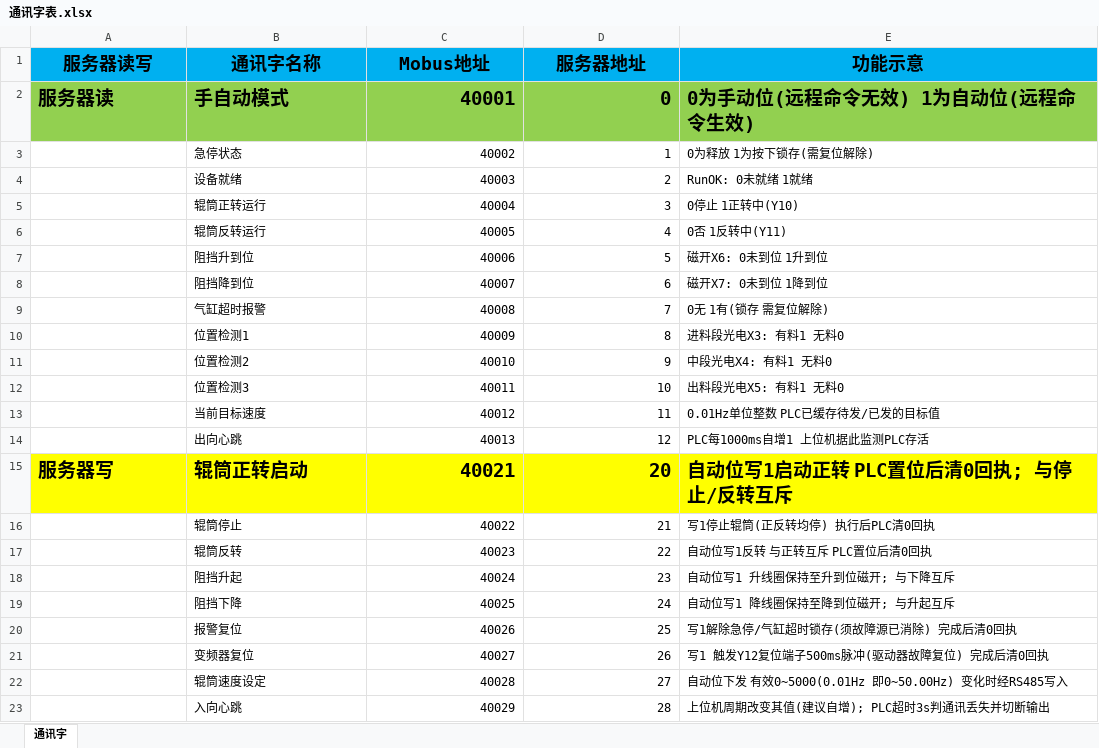
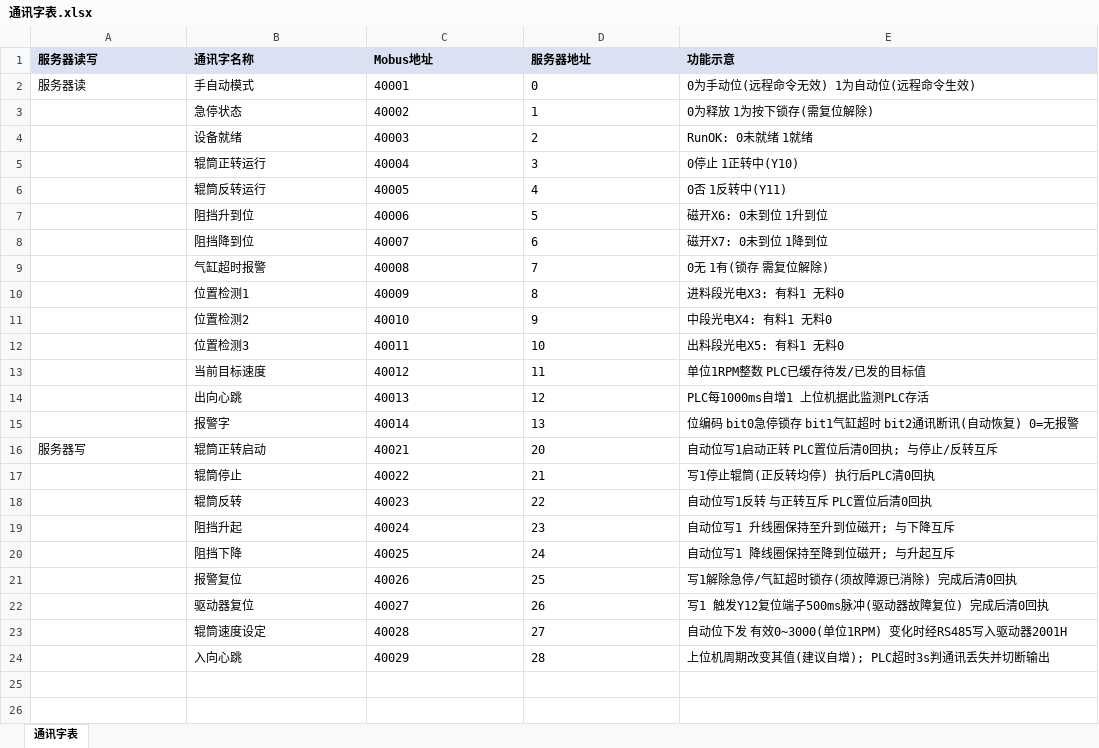
Before and after one commit to TReaur1/ELE, an Excel workbook: 辊筒上位机工程/通讯字表.xlsx, sheet 通讯字表, drawn as a sheet; values as stored, in another font and other column widths than the file's, no borders; addresses are those after the commit; the diff names each change by its address in the sheet, - before the commit and + after, or states it on an @@ line.

```diff
--- a/辊筒上位机工程/通讯字表.xlsx (sheet 通讯字表)
+++ b/辊筒上位机工程/通讯字表.xlsx (sheet 通讯字表)
-sheet tab: 通讯字
+sheet tab: 通讯字表
-A1:E1 fill: #00B0F0
+A1:E1 fill: #D9E1F2
@@ A1:E2 text size: smaller @@
-A1:E1 alignment: center
+A1:E1 alignment: left
@@ A2:E2 bold: on → off, fill: #92D050 → none @@
-C2:D14 alignment: right
+C2:D14 alignment: left
-E13 (功能示意): 0.01Hz单位整数 PLC已缓存待发/已发的目标值
+E13 (功能示意): 单位1RPM整数 PLC已缓存待发/已发的目标值
+row 15:  | 报警字 | 40014 | 13 | 位编码 bit0急停锁存 bit1气缸超时 bit2通讯断讯(自动恢复) 0=无报警
@@ A16:E16 text size: smaller, fill: #FFFF00 → none, bold: on → off @@
-C16:D24 alignment: right
+C16:D24 alignment: left
-B22 (通讯字名称): 变频器复位
+B22 (通讯字名称): 驱动器复位
-E23 (功能示意): 自动位下发 有效0~5000(0.01Hz 即0~50.00Hz) 变化时经RS485写入
+E23 (功能示意): 自动位下发 有效0~3000(单位1RPM) 变化时经RS485写入驱动器2001H
```
Also changed, not shown: 9 other files.
